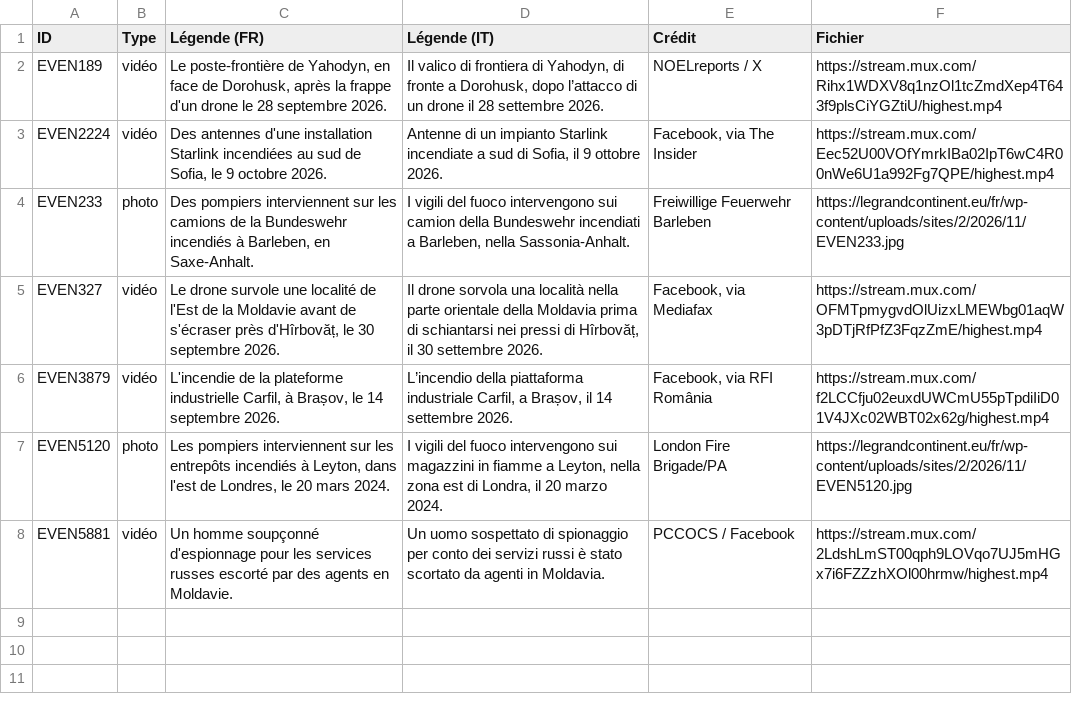
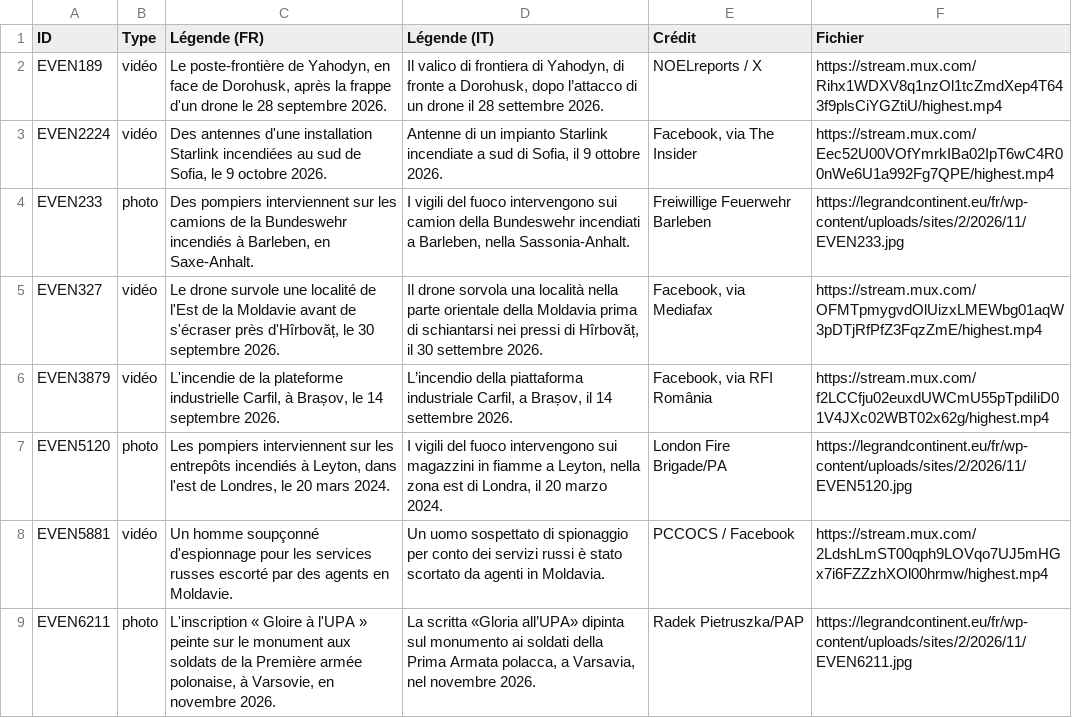
Before and after one commit to MarinSai/obs_russie, a CSV file: traductions-medias-it.csv, drawn as a sheet; the diff names each change by its address in the sheet, - before the commit and + after, or states it on an @@ line.

```diff
--- a/traductions-medias-it.csv
+++ b/traductions-medias-it.csv
+row 9: EVEN6211 | photo | L'inscription « Gloire à l'UPA » peinte sur le monument aux soldats de la Première armée polonaise, à Varsovie, en novembre 2026. | La scritta «Gloria all’UPA» dipinta sul monumento ai soldati della Prima Armata polacca, a Varsavia, nel novembre 2026. | Radek Pietruszka/PAP | https://legrandcontinent.eu/fr/wp-content/uploads/sites/2/2026/11/EVEN6211.jpg
```
Also changed, not shown: traductions-es.csv, traductions-it.csv, 5 other files.
